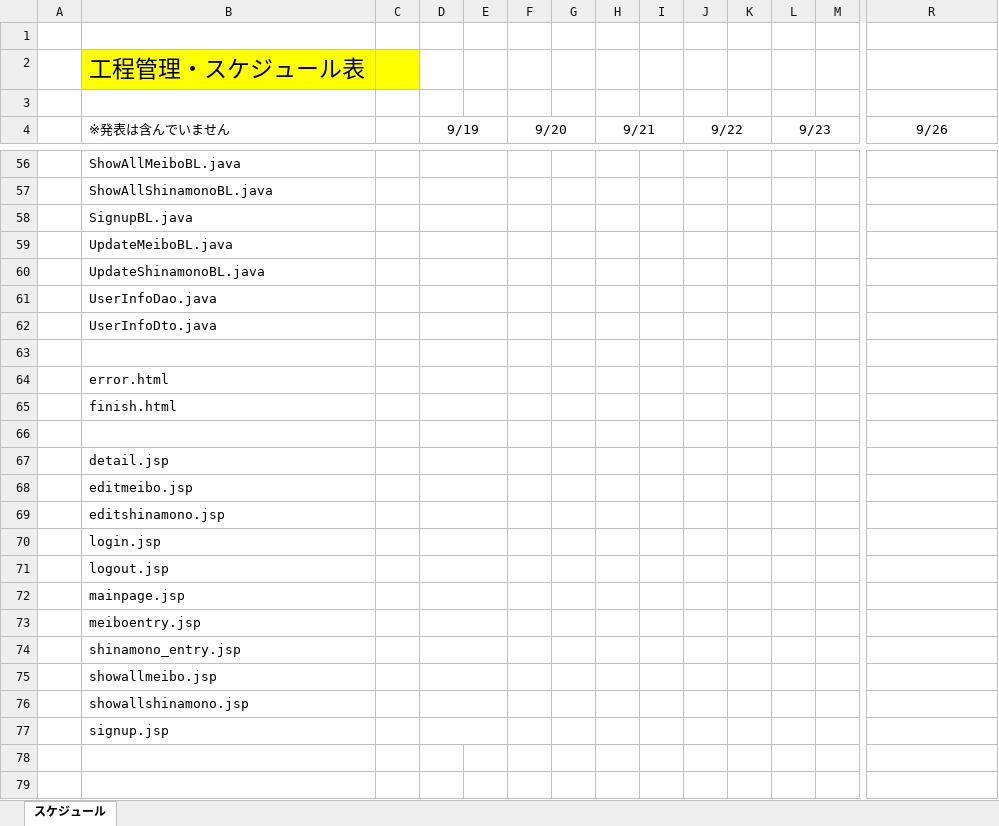
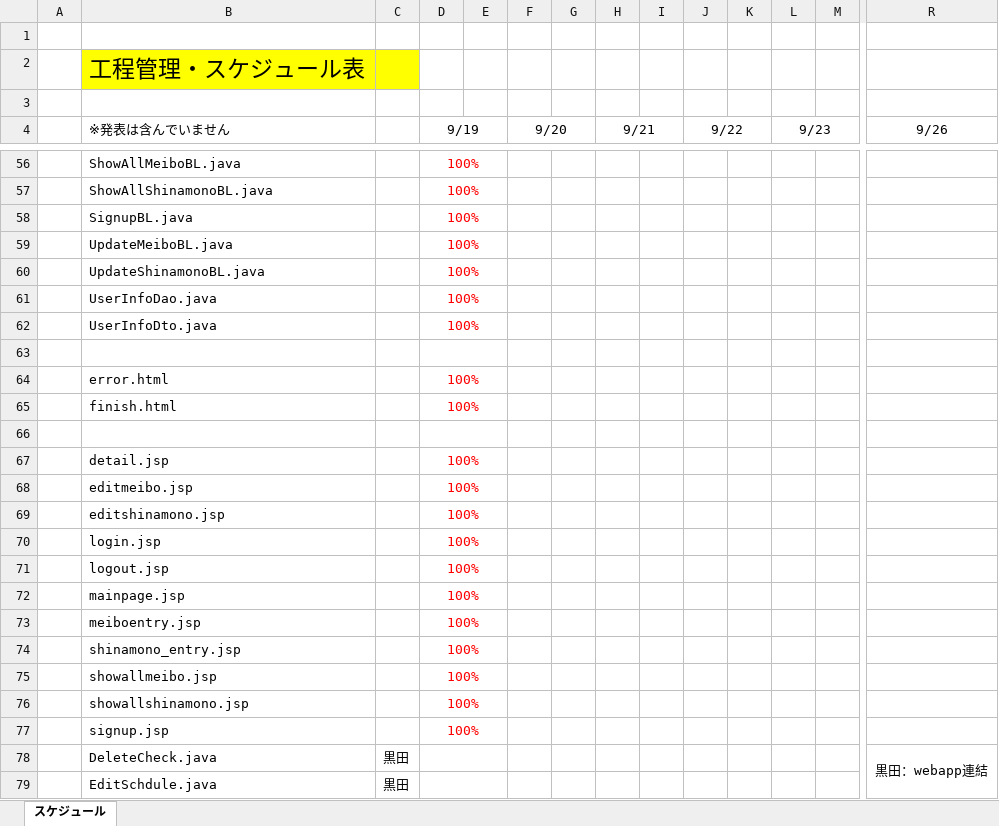
Before and after one commit to kou30/team_forest, an Excel workbook: document/工程表/工程管理(Forest).xlsx, sheet スケジュール, drawn as a sheet; only a part is shown, gaps mark what is left out; values as stored, in another font and other column widths than the file's, no borders; rows hold the shown columns only; the diff covers the shown part only; the diff names each change by its address in the sheet, - before the commit and + after, or states it on an @@ line.

```diff
--- a/document/工程表/工程管理(Forest).xlsx (sheet スケジュール)
+++ b/document/工程表/工程管理(Forest).xlsx (sheet スケジュール)
-D56:D62 (9/19): (empty)
+D56:D62 (9/19): 100%
-D64:D65 (9/19): (empty)
+D64:D65 (9/19): 100%
-D67:D77 (9/19): (empty)
+D67:D77 (9/19): 100%
+row 78:  | DeleteCheck.java | 黒田 |  |  |  |  |  |  |  |  |  |  | 黒田：webapp連結
+row 79:  | EditSchdule.java | 黒田
```
Also changed, not shown: 4 added rows, 22 edited cells and merged cells elsewhere in this sheet.
